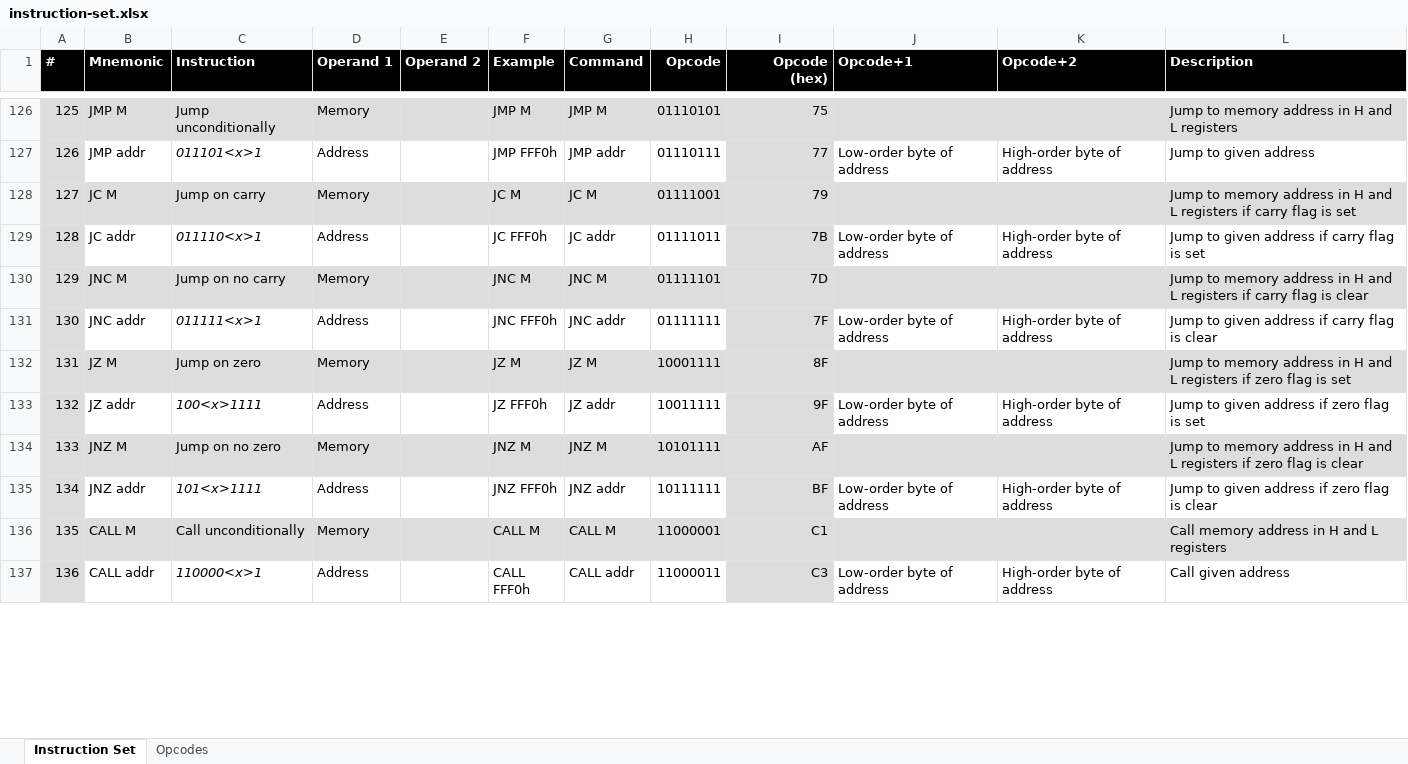
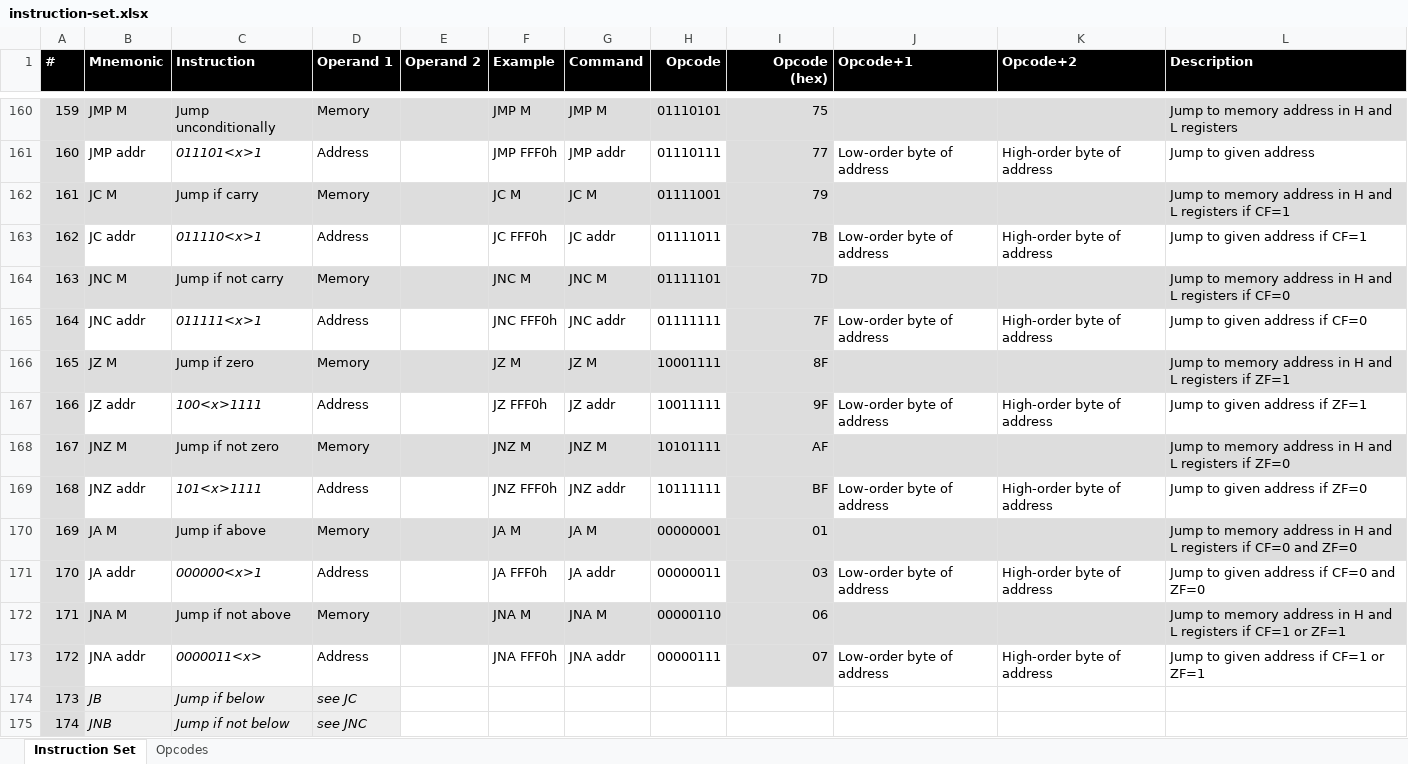
Before and after one commit to wrzlbrmft/cpu, an Excel workbook: doc/instruction-set.xlsx, sheet Instruction Set, drawn as a sheet; only a part is shown, gaps mark what is left out; the shorter side is filled out with more unchanged rows; values as stored, in another font and other column widths than the file's, no borders; conditional formats not drawn; addresses are those after the commit; the diff covers the shown part only; the diff names each change by its address in the sheet, - before the commit and + after, or states it on an @@ line.

Commit message:
- add AND, OR, NOT, SHL and SHR - add more conditional jumps, calls and returns - add IN and OUT

```diff
--- a/doc/instruction-set.xlsx (sheet Instruction Set)
+++ b/doc/instruction-set.xlsx (sheet Instruction Set)
@@ column A (#) renumbered between rows 160 and 233 @@
-C162 (Instruction): Jump on carry
+C162 (Instruction): Jump if carry
-L162 (Description): …registers if carry flag is set
+L162 (Description): …registers if CF=1
-L163 (Description): Jump to given address if carry flag is set
+L163 (Description): Jump to given address if CF=1
-C164 (Instruction): Jump on no carry
+C164 (Instruction): Jump if not carry
-L164 (Description): …registers if carry flag is clear
+L164 (Description): …registers if CF=0
-L165 (Description): Jump to given address if carry flag is clear
+L165 (Description): Jump to given address if CF=0
-C166 (Instruction): Jump on zero
+C166 (Instruction): Jump if zero
-L166 (Description): …registers if zero flag is set
+L166 (Description): …registers if ZF=1
-L167 (Description): Jump to given address if zero flag is set
+L167 (Description): Jump to given address if ZF=1
-C168 (Instruction): Jump on no zero
+C168 (Instruction): Jump if not zero
-L168 (Description): …registers if zero flag is clear
+L168 (Description): …registers if ZF=0
-L169 (Description): Jump to given address if zero flag is clear
+L169 (Description): Jump to given address if ZF=0
+row 170: 169 | JA M | Jump if above | Memory |  | JA M | JA M | 00000001 | 01 |  |  | Jump to memory address in H and L registers if CF=0 and ZF=0
+row 171: 170 | JA addr | 000000<x>1 | Address |  | JA FFF0h | JA addr | 00000011 | 03 | Low-order byte of address | High-order byte of address | Jump to given address if CF=0 and ZF=0
+row 172: 171 | JNA M | Jump if not above | Memory |  | JNA M | JNA M | 00000110 | 06 |  |  | Jump to memory address in H and L registers if CF=1 or ZF=1
+row 173: 172 | JNA addr | 0000011<x> | Address |  | JNA FFF0h | JNA addr | 00000111 | 07 | Low-order byte of address | High-order byte of address | Jump to given address if CF=1 or ZF=1
+row 174: 173 | JB | Jump if below | see JC
+row 175: 174 | JNB | Jump if not below | see JNC
```
Also changed, not shown: 75 added rows, 34 edited cells and cell formats elsewhere in this sheet, sheet Opcodes, formulas that keep their value.
